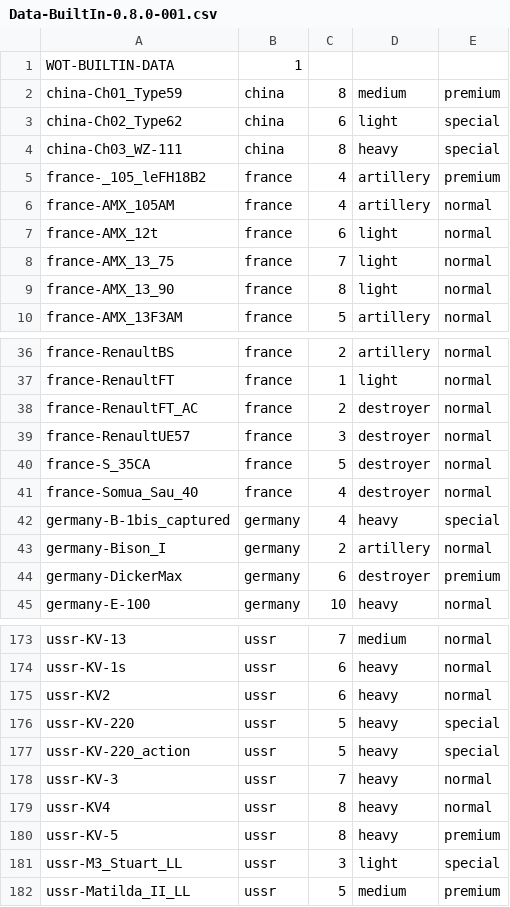
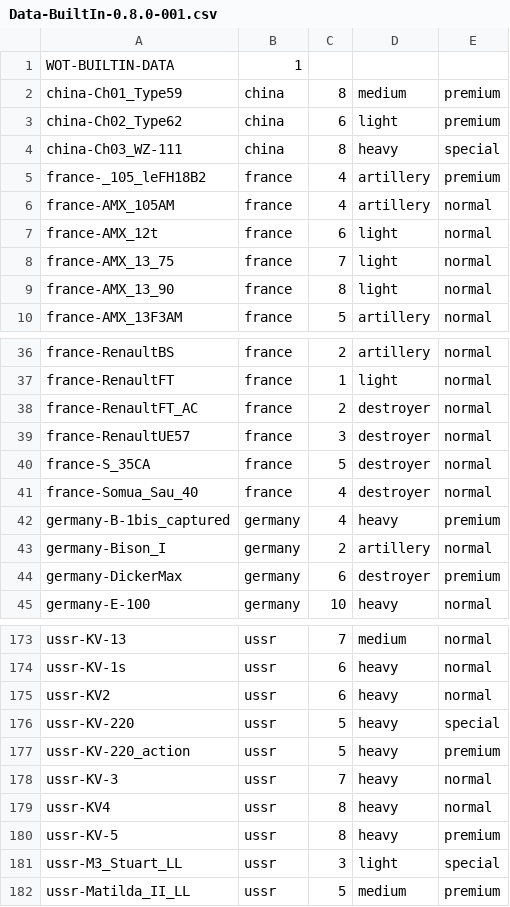
Before and after one commit to rstarkov/TankIconMaker, a CSV file: Resources/Data-BuiltIn-0.8.0-001.csv, drawn as a sheet; only a part is shown, gaps mark what is left out.

Commit message:
Changed several tanks to "premium" which used to be available for real money.

```diff
--- a/Resources/Data-BuiltIn-0.8.0-001.csv
+++ b/Resources/Data-BuiltIn-0.8.0-001.csv
@@ -2,3 +2,3 @@ WOT-BUILTIN-DATA,1,,,
 china-Ch01_Type59,china,8,medium,premium
-china-Ch02_Type62,china,6,light,special
+china-Ch02_Type62,china,6,light,premium
 china-Ch03_WZ-111,china,8,heavy,special
@@ -41,3 +41,3 @@ france-S_35CA,france,5,destroyer,normal
 france-Somua_Sau_40,france,4,destroyer,normal
-germany-B-1bis_captured,germany,4,heavy,special
+germany-B-1bis_captured,germany,4,heavy,premium
 germany-Bison_I,germany,2,artillery,normal
@@ -176,3 +176,3 @@ ussr-KV2,ussr,6,heavy,normal
 ussr-KV-220,ussr,5,heavy,special
-ussr-KV-220_action,ussr,5,heavy,special
+ussr-KV-220_action,ussr,5,heavy,premium
 ussr-KV-3,ussr,7,heavy,normal
```
Also changed, not shown: Resources/Data-BuiltIn-0.8.1-001.csv.
